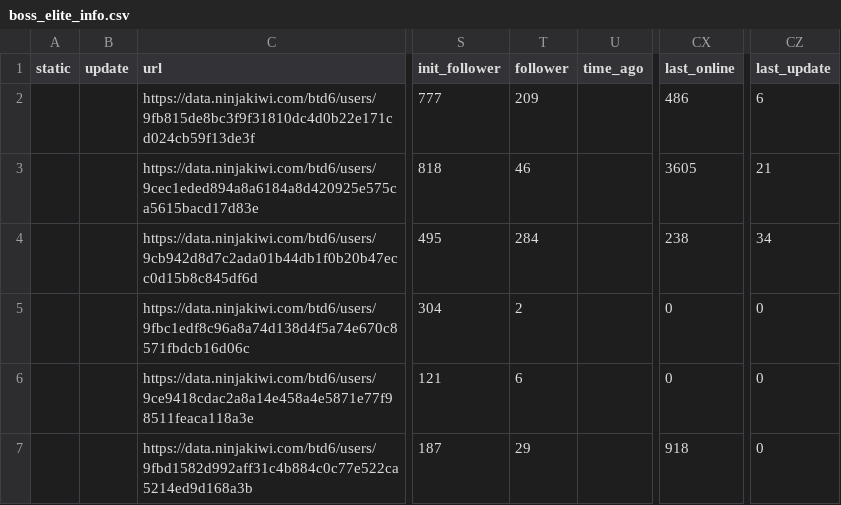
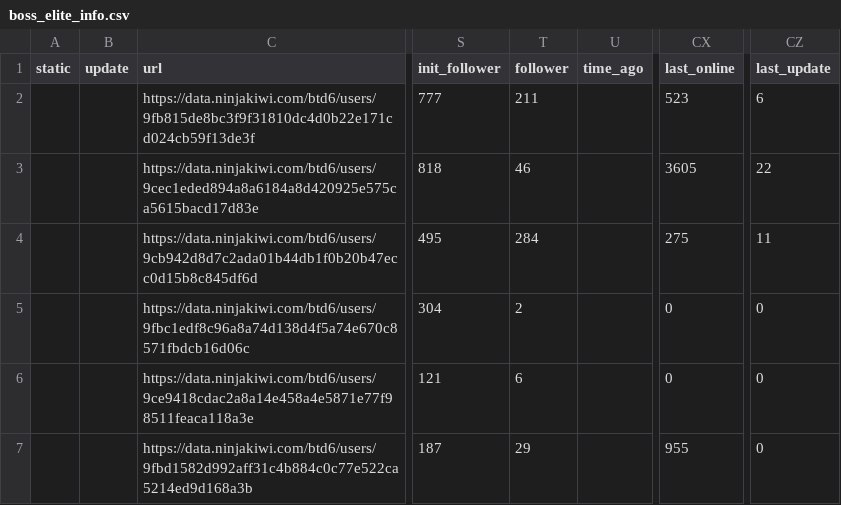
Before and after one commit to ducanup01/btd6boss, a CSV file: boss_elite_info.csv, drawn as a sheet; only a part is shown, gaps mark what is left out; the diff covers the shown part only; the diff names each change by its address in the sheet, - before the commit and + after, or states it on an @@ line.

Commit message:
automatic updater

```diff
--- a/boss_elite_info.csv
+++ b/boss_elite_info.csv
-T2 (follower): 209
+T2 (follower): 211
-CX2 (last_online): 486
+CX2 (last_online): 523
-CZ3 (last_update): 21
+CZ3 (last_update): 22
-CX4 (last_online): 238
+CX4 (last_online): 275
-CZ4 (last_update): 34
+CZ4 (last_update): 11
-CX7 (last_online): 918
+CX7 (last_online): 955
```
Also changed, not shown: 88 edited cells elsewhere in this file, boss_info.csv.
